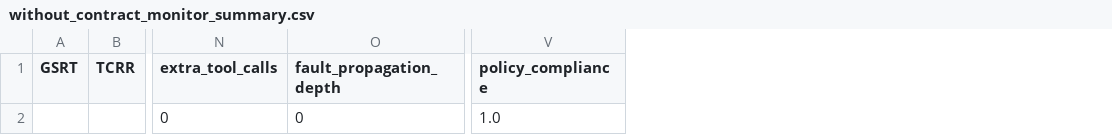
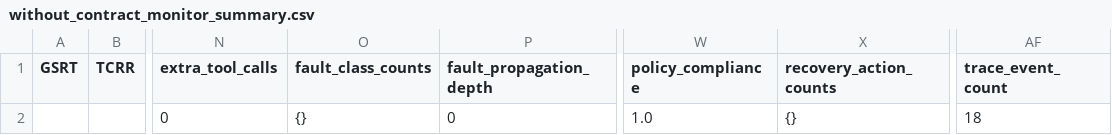
Before and after one commit to Ei-Ayw/AdAgentFlow-RT, a CSV file: experiments/results/ablation/without_contract_monitor_summary.csv, drawn as a sheet; only a part is shown, gaps mark what is left out; the diff names each change by its address in the sheet, - before the commit and + after, or states it on an @@ line.

```diff
--- a/experiments/results/ablation/without_contract_monitor_summary.csv
+++ b/experiments/results/ablation/without_contract_monitor_summary.csv
+column O (fault_class_counts), row 2: {}
+column X (recovery_action_counts), row 2: {}
+column AF (trace_event_count), row 2: 18
```
Also changed, not shown: experiments/results/ablation/full_schema_drift_summary.csv, experiments/results/smoke/summary.csv, 19 other files.
